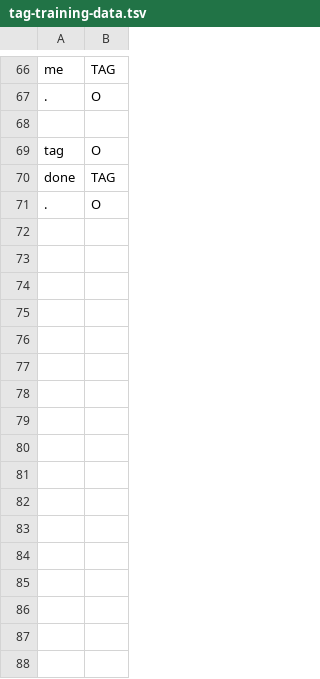
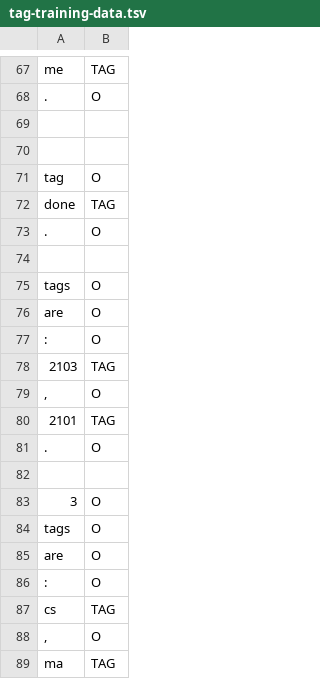
Before and after one commit to cs2103aug2014-w15-2j/main, a TSV file: src/NLPTraining/tag-training-data.tsv, drawn as a sheet; only a part is shown, gaps mark what is left out; the shorter side is filled out with more unchanged rows; the diff covers the shown part only.

Commit message:
Merge branch 'master'
Conflicts:
src/NLPTraining/tag-training-data.tsv
src/infrastructure/UtilityMethod.java
src/userInterface/ListOfXiaoMing.java

```diff
--- a/src/NLPTraining/tag-training-data.tsv
+++ b/src/NLPTraining/tag-training-data.tsv
@@ -68,2 +69,21 @@ me	TAG
 
+
 tag	O
+done	TAG
+.	O
+
+tags	O
+are	O
+:	O
+2103	TAG
+,	O
+2101	TAG
+.	O
+
+3	O
+tags	O
+are	O
+:	O
+cs	TAG
+,	O
+ma	TAG
```
Also changed, not shown: 16 added rows elsewhere in this file, src/NLPTraining/command-picker-training-data.tsv, src/NLPTraining/description-picker-training-data.tsv, 20 other files.
